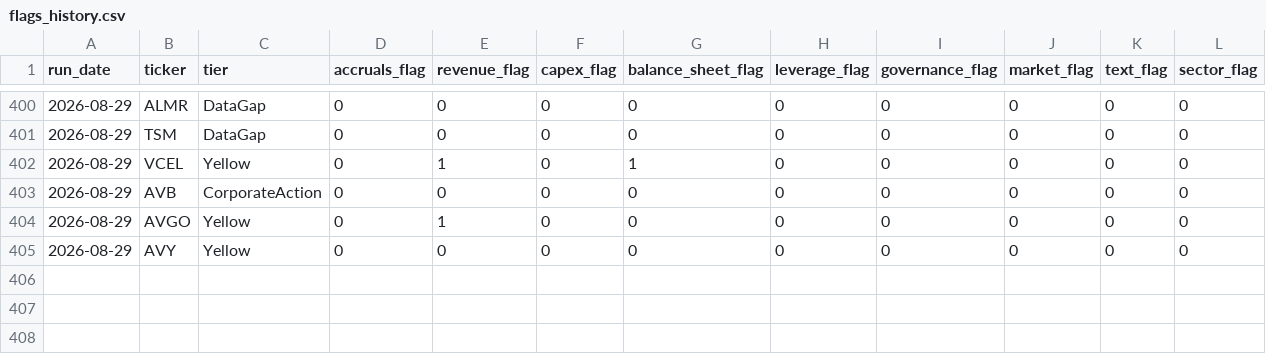
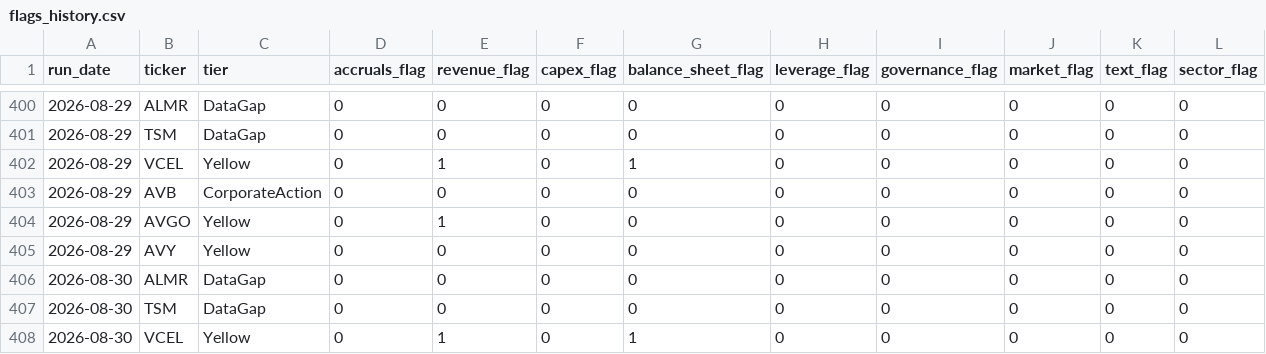
Before and after one commit to jroypeterson/forensic-triage, a CSV file: data/flags_history.csv, drawn as a sheet; only a part is shown, gaps mark what is left out; rows hold the shown columns only; the diff covers the shown part only; the diff names each change by its address in the sheet, - before the commit and + after, or states it on an @@ line.

```diff
--- a/data/flags_history.csv
+++ b/data/flags_history.csv
+row 406: 2026-08-30 | ALMR | DataGap | 0 | 0 | 0 | 0 | 0 | 0 | 0 | 0 | 0
+row 407: 2026-08-30 | TSM | DataGap | 0 | 0 | 0 | 0 | 0 | 0 | 0 | 0 | 0
+row 408: 2026-08-30 | VCEL | Yellow | 0 | 1 | 0 | 1 | 0 | 0 | 0 | 0 | 0
```
Also changed, not shown: 3 added rows elsewhere in this file, 3 other files.
